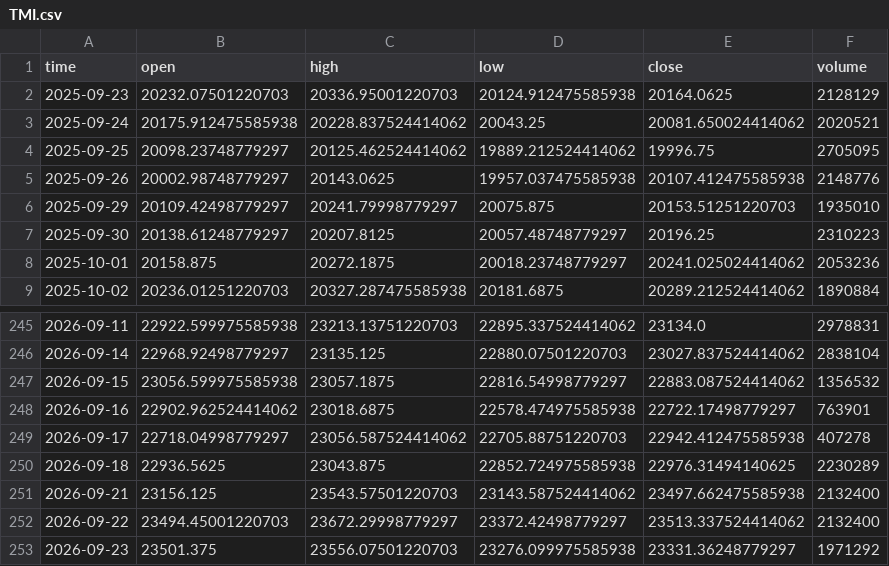
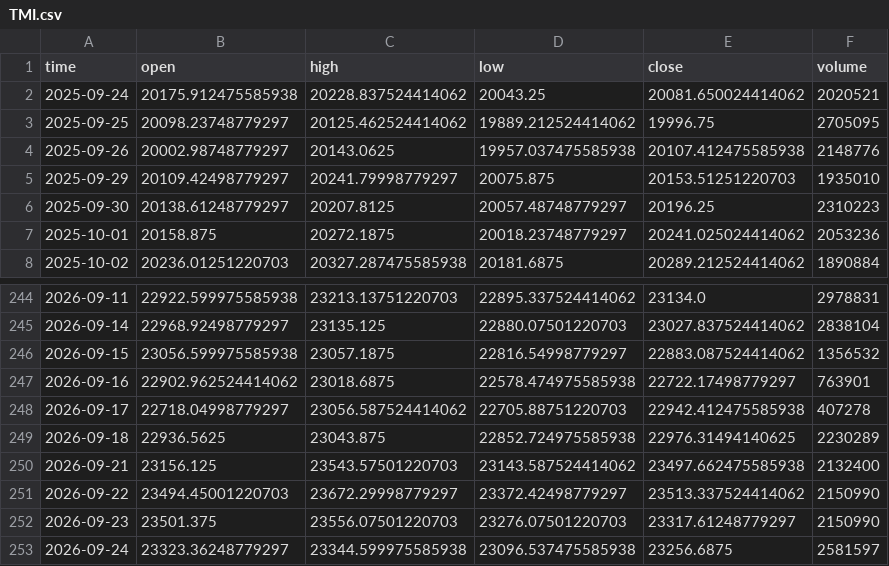
Before and after one commit to dgalaska1/TMI, a CSV file: data/TMI.csv, drawn as a sheet; only a part is shown, gaps mark what is left out.

```diff
--- a/data/TMI.csv
+++ b/data/TMI.csv
@@ -1,3 +1,2 @@
 time,open,high,low,close,volume
-2025-09-23,20232.07501220703,20336.95001220703,20124.912475585938,20164.0625,2128129
 2025-09-24,20175.912475585938,20228.837524414062,20043.25,20081.650024414062,2020521
@@ -251,3 +250,4 @@ time,open,high,low,close,volume
 2026-09-21,23156.125,23543.57501220703,23143.587524414062,23497.662475585938,2132400
-2026-09-22,23494.45001220703,23672.29998779297,23372.42498779297,23513.337524414062,2132400
-2026-09-23,23501.375,23556.07501220703,23276.099975585938,23331.36248779297,1971292
+2026-09-22,23494.45001220703,23672.29998779297,23372.42498779297,23513.337524414062,2150990
+2026-09-23,23501.375,23556.07501220703,23276.07501220703,23317.61248779297,2150990
+2026-09-24,23323.36248779297,23344.599975585938,23096.537475585938,23256.6875,2581597
```
